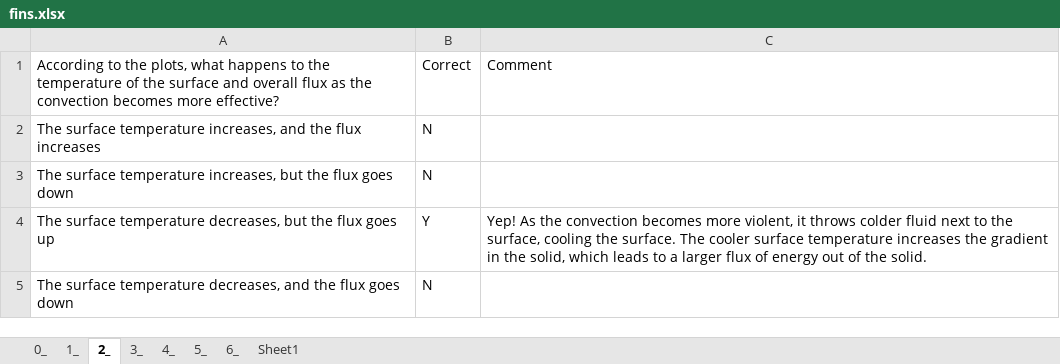
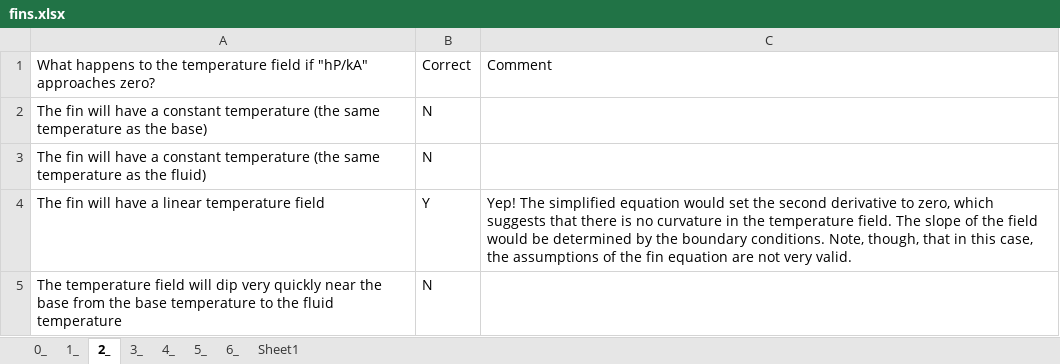
Before and after one commit to AugustanaPEA/ENGR_321, an Excel workbook: Embedded_Qs/fins.xlsx, sheet 2_, drawn as a sheet; values as stored, in another font and other column widths than the file's, no borders; the diff names each change by its address in the sheet, - before the commit and + after, or states it on an @@ line.

```diff
--- a/Embedded_Qs/fins.xlsx (sheet 2_)
+++ b/Embedded_Qs/fins.xlsx (sheet 2_)
-A1: According to the plots, what happens to the temperature of the surface and overall flux as the convection becomes more effective?
+A1: What happens to the temperature field if "hP/kA" approaches zero?
-A2: The surface temperature increases, and the flux increases
+A2: The fin will have a constant temperature (the same temperature as the base)
-A3: The surface temperature increases, but the flux goes down
+A3: The fin will have a constant temperature (the same temperature as the fluid)
-A4: The surface temperature decreases, but the flux goes up
+A4: The fin will have a linear temperature field
-C4: Yep! As the convection becomes more violent, it throws colder fluid next to the surface, cooling the surface. The cooler surface temperature increases the gradient in the solid, which leads to a larger flux of energy out of the solid.
+C4: Yep! The simplified equation would set the second derivative to zero, which suggests that there is no curvature in the temperature field. The slope of the field would be determined by the boundary conditions. Note, though, that in this case, the assumptions of the fin equation are not very valid.
-A5: The surface temperature decreases, and the flux goes down
+A5: The temperature field will dip very quickly near the base from the base temperature to the fluid temperature
```
Also changed, not shown: sheet 3_, sheet 4_, sheet 5_, sheet 1_.
